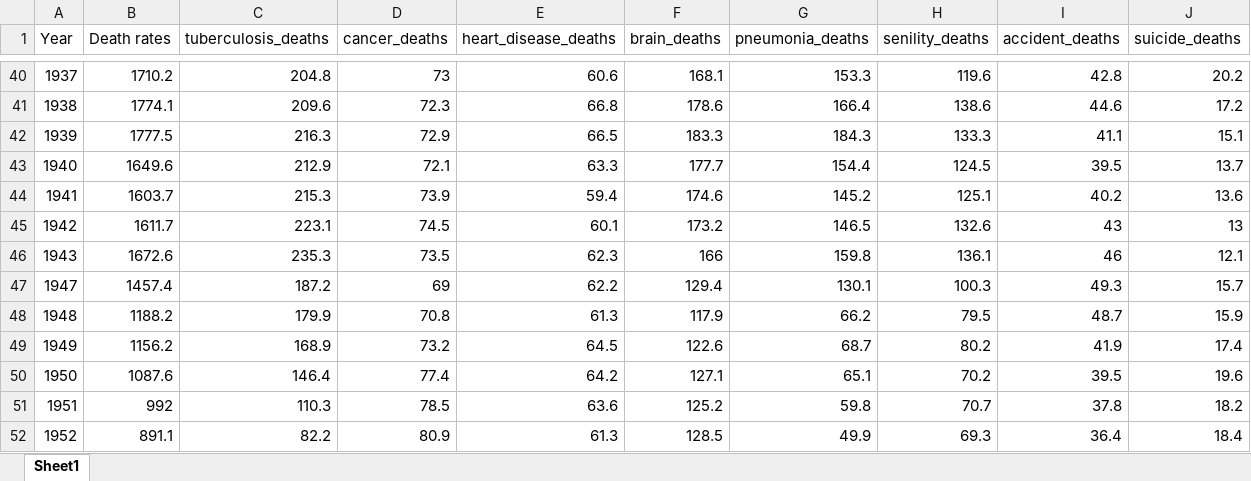
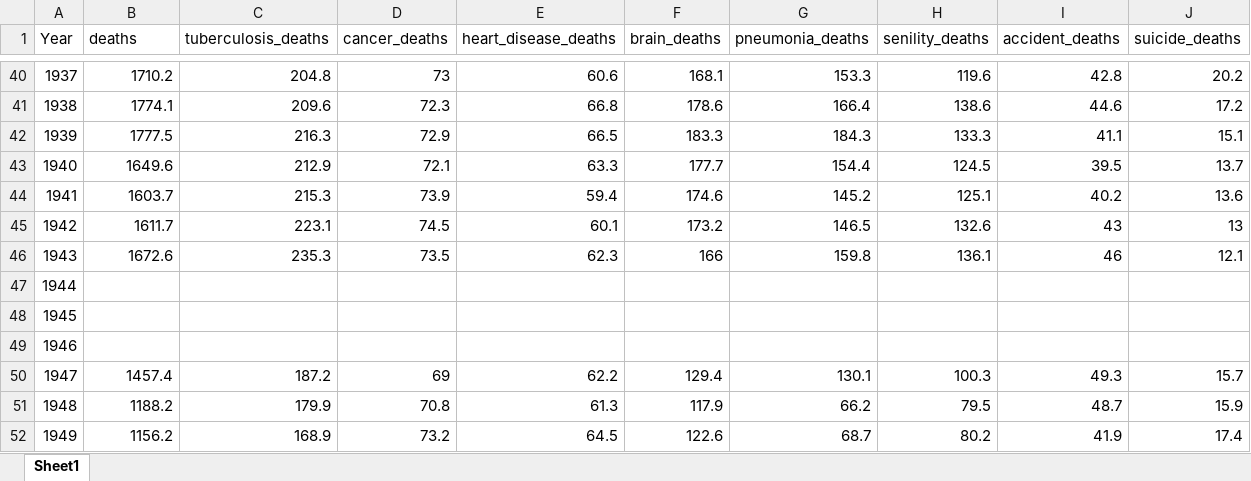
Before and after one commit to j-chowder/japanese_literature, an Excel workbook: data/death_causes.xlsx, sheet Sheet1, drawn as a sheet; only a part is shown, gaps mark what is left out; the shorter side is filled out with more unchanged rows; values as stored, in another font and other column widths than the file's, no borders; the diff names each change by its address in the sheet, - before the commit and + after, or states it on an @@ line.

```diff
--- a/data/death_causes.xlsx (sheet Sheet1)
+++ b/data/death_causes.xlsx (sheet Sheet1)
-B1: Death rates
+B1: deaths
+row 47: 1944
+row 48: 1945
+row 49: 1946
```
Also changed, not shown: data/vital.xlsx, 4 other files.
